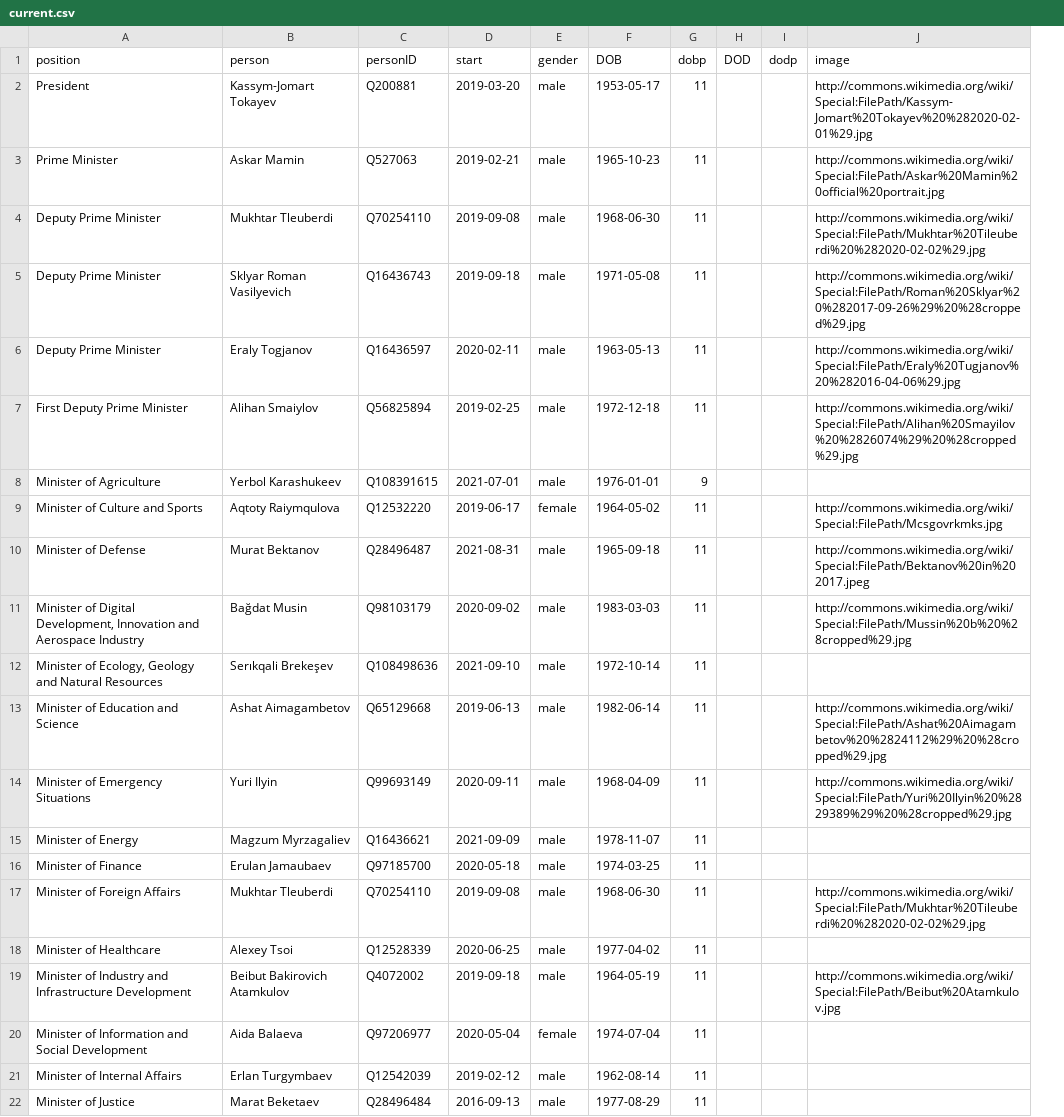
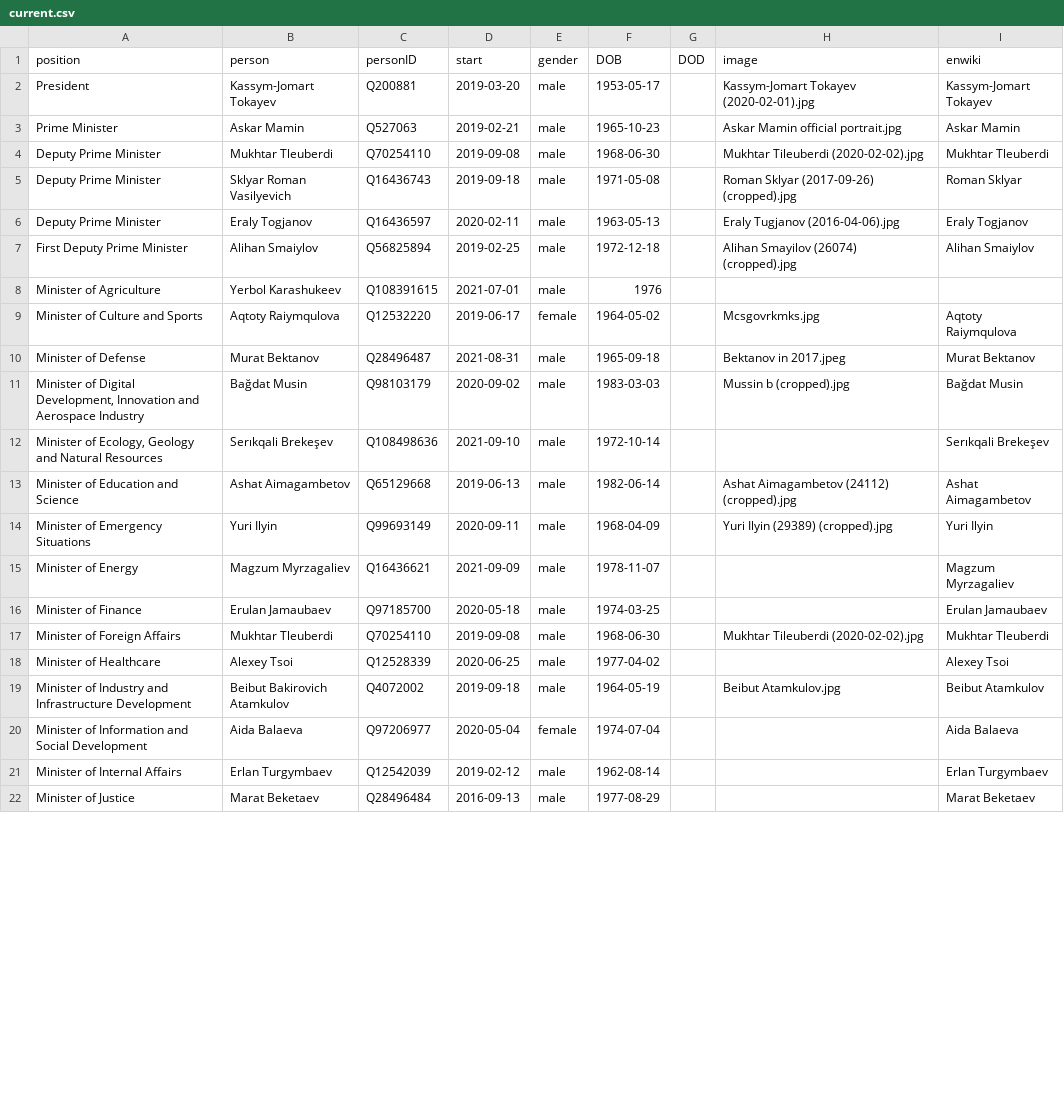
Before and after one commit to every-politician-scrapers/kazakhstan-cabinet, a CSV file: html/current.csv, drawn as a sheet; only a part is shown; removed rows and columns are numbered as before the commit, all else as after; the diff covers the shown part only; the diff names each change by its address in the sheet, - before the commit and + after, or states it on an @@ line.

Commit message:
refresh current.csv

```diff
--- a/html/current.csv
+++ b/html/current.csv
-column G (dobp), rows 2-22: 11 | 11 | 11 | 11 | 11 | 11 | 9 | 11 | 11 | 11 | 11 | 11 | 11 | 11 | 11 | 11 | 11 | 11 | 11 | 11 | 11
-column I (dodp), empty
+column I (enwiki), rows 2-22: Kassym-Jomart Tokayev | Askar Mamin | Mukhtar Tleuberdi | Roman Sklyar | Eraly Togjanov | Alihan Smaiylov |  | Aqtoty Raiymqulova | Murat Bektanov | Bağdat Musin | Serıkqali Brekeşev | Ashat Aimagambetov | Yuri Ilyin | Magzum Myrzagaliev | Erulan Jamaubaev | Mukhtar Tleuberdi | Alexey Tsoi | Beibut Atamkulov | Aida Balaeva | Erlan Turgymbaev | Marat Beketaev
-H2 (image): http://commons.wikimedia.org/wiki/Special:FilePath/Kassym-Jomart%20Tokayev%20%282020-02-01%29.jpg
+H2 (image): Kassym-Jomart Tokayev (2020-02-01).jpg
-H3 (image): http://commons.wikimedia.org/wiki/Special:FilePath/Askar%20Mamin%20official%20portrait.jpg
+H3 (image): Askar Mamin official portrait.jpg
-H4 (image): http://commons.wikimedia.org/wiki/Special:FilePath/Mukhtar%20Tileuberdi%20%282020-02-02%29.jpg
+H4 (image): Mukhtar Tileuberdi (2020-02-02).jpg
-H5 (image): http://commons.wikimedia.org/wiki/Special:FilePath/Roman%20Sklyar%20%282017-09-26%29%20%28cropped%29.jpg
+H5 (image): Roman Sklyar (2017-09-26) (cropped).jpg
-H6 (image): http://commons.wikimedia.org/wiki/Special:FilePath/Eraly%20Tugjanov%20%282016-04-06%29.jpg
+H6 (image): Eraly Tugjanov (2016-04-06).jpg
-H7 (image): http://commons.wikimedia.org/wiki/Special:FilePath/Alihan%20Smayilov%20%2826074%29%20%28cropped%29.jpg
+H7 (image): Alihan Smayilov (26074) (cropped).jpg
-F8 (DOB): 1976-01-01
+F8 (DOB): 1976
-H9 (image): http://commons.wikimedia.org/wiki/Special:FilePath/Mcsgovrkmks.jpg
+H9 (image): Mcsgovrkmks.jpg
-H10 (image): http://commons.wikimedia.org/wiki/Special:FilePath/Bektanov%20in%202017.jpeg
+H10 (image): Bektanov in 2017.jpeg
-H11 (image): http://commons.wikimedia.org/wiki/Special:FilePath/Mussin%20b%20%28cropped%29.jpg
+H11 (image): Mussin b (cropped).jpg
-H13 (image): http://commons.wikimedia.org/wiki/Special:FilePath/Ashat%20Aimagambetov%20%2824112%29%20%28cropped%29.jpg
+H13 (image): Ashat Aimagambetov (24112) (cropped).jpg
-H14 (image): http://commons.wikimedia.org/wiki/Special:FilePath/Yuri%20Ilyin%20%2829389%29%20%28cropped%29.jpg
+H14 (image): Yuri Ilyin (29389) (cropped).jpg
-H17 (image): http://commons.wikimedia.org/wiki/Special:FilePath/Mukhtar%20Tileuberdi%20%282020-02-02%29.jpg
+H17 (image): Mukhtar Tileuberdi (2020-02-02).jpg
-H19 (image): http://commons.wikimedia.org/wiki/Special:FilePath/Beibut%20Atamkulov.jpg
+H19 (image): Beibut Atamkulov.jpg
```
Also changed, not shown: 8 edited cells elsewhere in this file.
